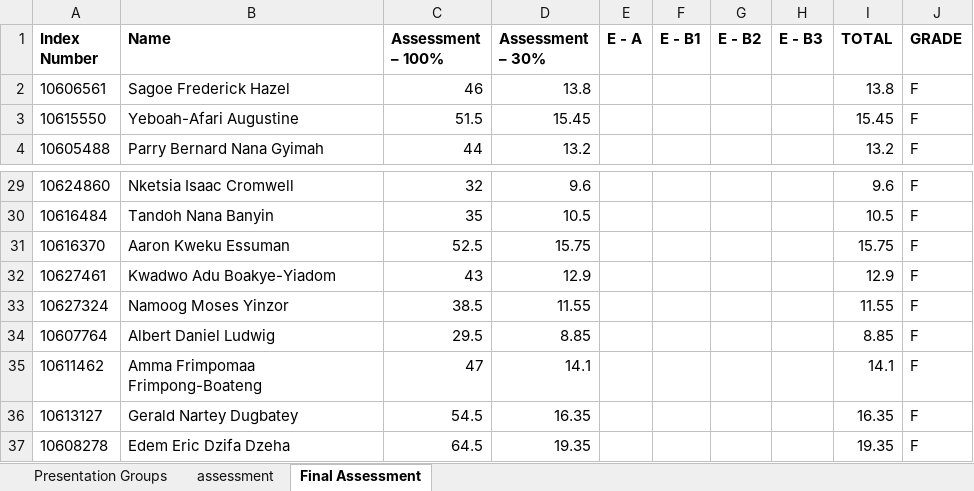
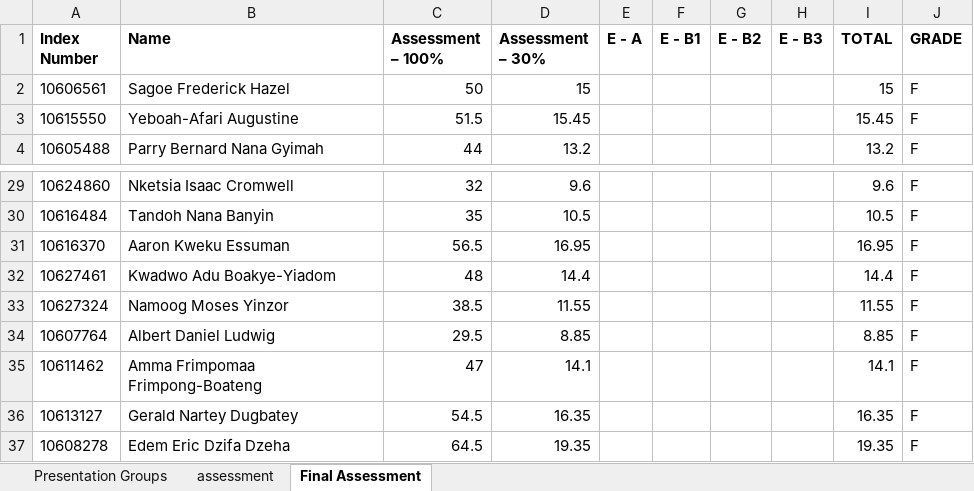
Before and after one commit to bluedistro/os-assessment, an Excel workbook: cpen_OS_Groups_to_TA.xlsx, sheet Final Assessment, drawn as a sheet; only a part is shown, gaps mark what is left out; values as stored, in another font and other column widths than the file's, no borders; the diff names each change by its address in the sheet, - before the commit and + after, or states it on an @@ line.

```diff
--- a/cpen_OS_Groups_to_TA.xlsx (sheet Final Assessment)
+++ b/cpen_OS_Groups_to_TA.xlsx (sheet Final Assessment)
-C2 (Assessment – 100%): 46
+C2 (Assessment – 100%): 50
-D2 (Assessment – 30%): 13.8
+D2 (Assessment – 30%): 15
-I2 (TOTAL): 13.8
+I2 (TOTAL): 15
-C31 (Assessment – 100%): 52.5
+C31 (Assessment – 100%): 56.5
-D31 (Assessment – 30%): 15.75
+D31 (Assessment – 30%): 16.95
-I31 (TOTAL): 15.75
+I31 (TOTAL): 16.95
-C32 (Assessment – 100%): 43
+C32 (Assessment – 100%): 48
-D32 (Assessment – 30%): 12.9
+D32 (Assessment – 30%): 14.4
-I32 (TOTAL): 12.9
+I32 (TOTAL): 14.4
```
Also changed, not shown: sheet assessment, 1 other file.
